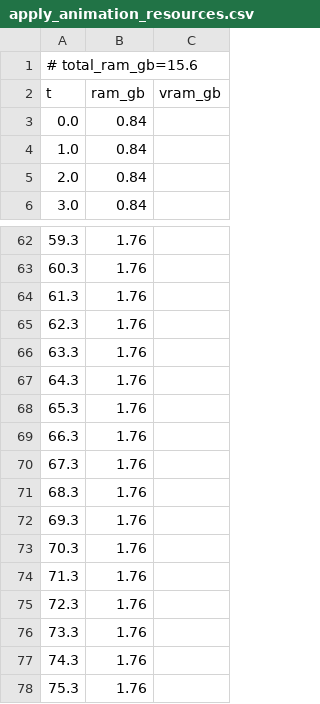
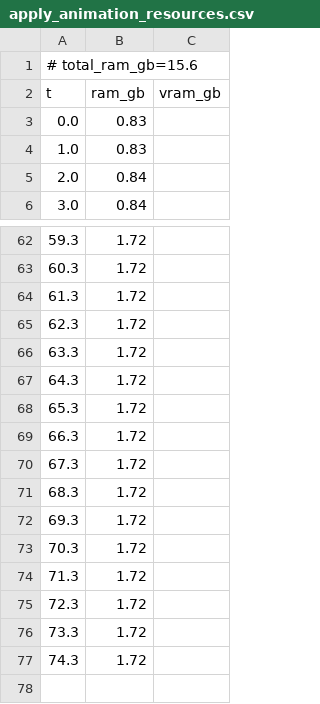
Before and after one commit to PozzettiAndrea/ComfyUI-UniRig, a CSV file: dev/linux-cpu/logs/apply_animation_resources.csv, drawn as a sheet; only a part is shown, gaps mark what is left out; the diff covers the shown part only.

```diff
--- a/dev/linux-cpu/logs/apply_animation_resources.csv
+++ b/dev/linux-cpu/logs/apply_animation_resources.csv
@@ -2,4 +2,4 @@
 t,ram_gb,vram_gb
-0.0,0.84,
-1.0,0.84,
+0.0,0.83,
+1.0,0.83,
 2.0,0.84,
@@ -62,17 +62,16 @@ t,ram_gb,vram_gb
-59.3,1.76,
-60.3,1.76,
-61.3,1.76,
-62.3,1.76,
-63.3,1.76,
-64.3,1.76,
-65.3,1.76,
-66.3,1.76,
-67.3,1.76,
-68.3,1.76,
-69.3,1.76,
-70.3,1.76,
-71.3,1.76,
-72.3,1.76,
-73.3,1.76,
-74.3,1.76,
-75.3,1.76,
+59.3,1.72,
+60.3,1.72,
+61.3,1.72,
+62.3,1.72,
+63.3,1.72,
+64.3,1.72,
+65.3,1.72,
+66.3,1.72,
+67.3,1.72,
+68.3,1.72,
+69.3,1.72,
+70.3,1.72,
+71.3,1.72,
+72.3,1.72,
+73.3,1.72,
+74.3,1.72,
```
Also changed, not shown: 4 added rows, 4 removed rows and 47 edited cells elsewhere in this file, 31 other files.
